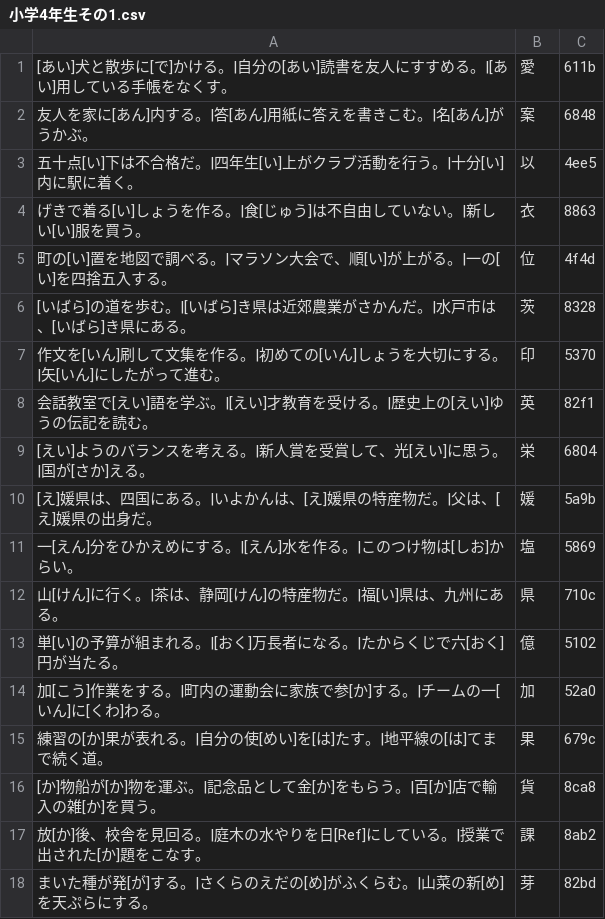
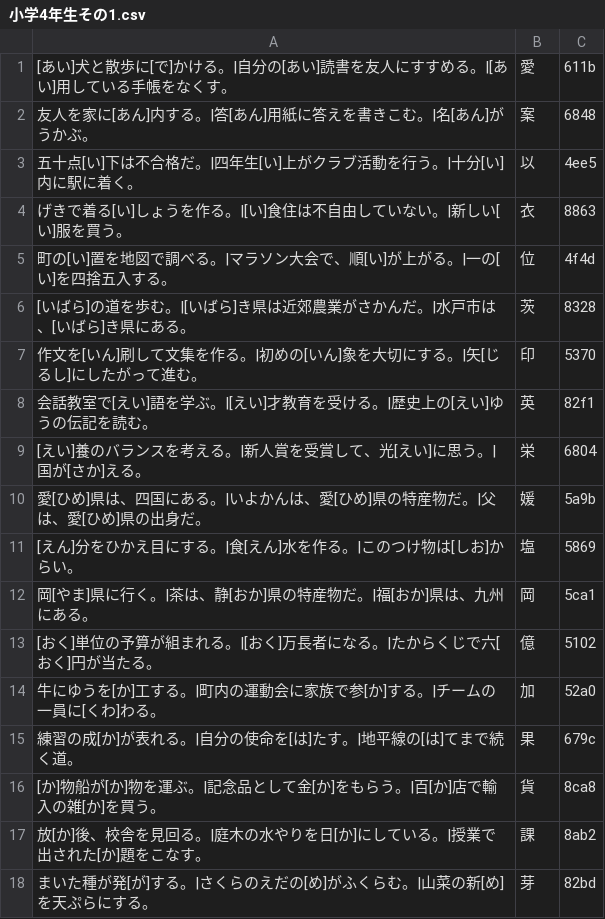
Before and after one commit to igarashi1005-hue/my-website, a CSV file: data/小学4年生その1.csv, drawn as a sheet; only a part is shown; the diff covers the shown part only.

```diff
--- a/data/小学4年生その1.csv
+++ b/data/小学4年生その1.csv
@@ -3,16 +3,16 @@
 五十点[い]下は不合格だ。|四年生[い]上がクラブ活動を行う。|十分[い]内に駅に着く。,以,4ee5
-げきで着る[い]しょうを作る。|食[じゅう]は不自由していない。|新しい[い]服を買う。,衣,8863
+げきで着る[い]しょうを作る。|[い]食住は不自由していない。|新しい[い]服を買う。,衣,8863
 町の[い]置を地図で調べる。|マラソン大会で、順[い]が上がる。|一の[い]を四捨五入する。,位,4f4d
 [いばら]の道を歩む。|[いばら]き県は近郊農業がさかんだ。|水戸市は、[いばら]き県にある。,茨,8328
-作文を[いん]刷して文集を作る。|初めての[いん]しょうを大切にする。|矢[いん]にしたがって進む。,印,5370
+作文を[いん]刷して文集を作る。|初めの[いん]象を大切にする。|矢[じるし]にしたがって進む。,印,5370
 会話教室で[えい]語を学ぶ。|[えい]才教育を受ける。|歴史上の[えい]ゆうの伝記を読む。,英,82f1
-[えい]ようのバランスを考える。|新人賞を受賞して、光[えい]に思う。|国が[さか]える。,栄,6804
-[え]媛県は、四国にある。|いよかんは、[え]媛県の特産物だ。|父は、[え]媛県の出身だ。,媛,5a9b
-一[えん]分をひかえめにする。|[えん]水を作る。|このつけ物は[しお]からい。,塩,5869
-山[けん]に行く。|茶は、静岡[けん]の特産物だ。|福[い]県は、九州にある。,県,710c
-単[い]の予算が組まれる。|[おく]万長者になる。|たからくじで六[おく]円が当たる。,億,5102
-加[こう]作業をする。|町内の運動会に家族で参[か]する。|チームの一[いん]に[くわ]わる。,加,52a0
-練習の[か]果が表れる。|自分の使[めい]を[は]たす。|地平線の[は]てまで続く道。,果,679c
+[えい]養のバランスを考える。|新人賞を受賞して、光[えい]に思う。|国が[さか]える。,栄,6804
+愛[ひめ]県は、四国にある。|いよかんは、愛[ひめ]県の特産物だ。|父は、愛[ひめ]県の出身だ。,媛,5a9b
+[えん]分をひかえ目にする。|食[えん]水を作る。|このつけ物は[しお]からい。,塩,5869
+岡[やま]県に行く。|茶は、静[おか]県の特産物だ。|福[おか]県は、九州にある。,岡,5ca1
+[おく]単位の予算が組まれる。|[おく]万長者になる。|たからくじで六[おく]円が当たる。,億,5102
+牛にゆうを[か]工する。|町内の運動会に家族で参[か]する。|チームの一員に[くわ]わる。,加,52a0
+練習の成[か]が表れる。|自分の使命を[は]たす。|地平線の[は]てまで続く道。,果,679c
 [か]物船が[か]物を運ぶ。|記念品として金[か]をもらう。|百[か]店で輸入の雑[か]を買う。,貨,8ca8
-放[か]後、校舎を見回る。|庭木の水やりを日[Ref]にしている。|授業で出された[か]題をこなす。,課,8ab2
+放[か]後、校舎を見回る。|庭木の水やりを日[か]にしている。|授業で出された[か]題をこなす。,課,8ab2
 まいた種が発[が]する。|さくらのえだの[め]がふくらむ。|山菜の新[め]を天ぷらにする。,芽,82bd
```
Also changed, not shown: 17 edited cells elsewhere in this file, data/小学4年生その2.csv, data/小学4年生その3.csv, 2 other files.
